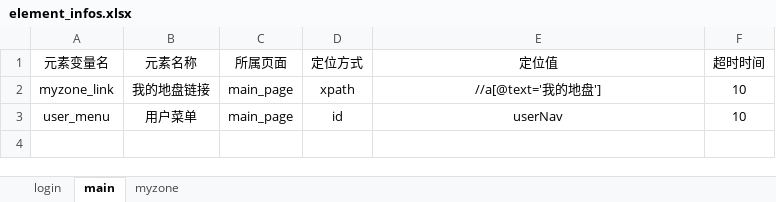
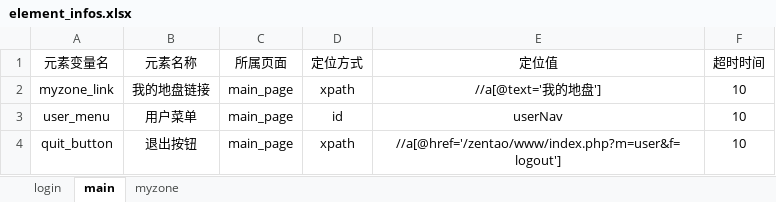
Before and after one commit to qq329999897/PO_UI_Test_Framework, an Excel workbook: element_info_datas/element_infos.xlsx, sheet main, drawn as a sheet; values as stored, in another font and other column widths than the file's, no borders; the diff names each change by its address in the sheet, - before the commit and + after, or states it on an @@ line.

Commit message:
第十次提交： 1、用例层编写实战 login_test quit_test 模块 2、自定义unittest.TestCase SeleniumBaseCase模块

```diff
--- a/element_info_datas/element_infos.xlsx (sheet main)
+++ b/element_info_datas/element_infos.xlsx (sheet main)
+row 4: quit_button | 退出按钮 | main_page | xpath | //a[@href='/zentao/www/index.php?m=user&f=logout'] | 10
```
Also changed, not shown: sheet login, 12 other files.
